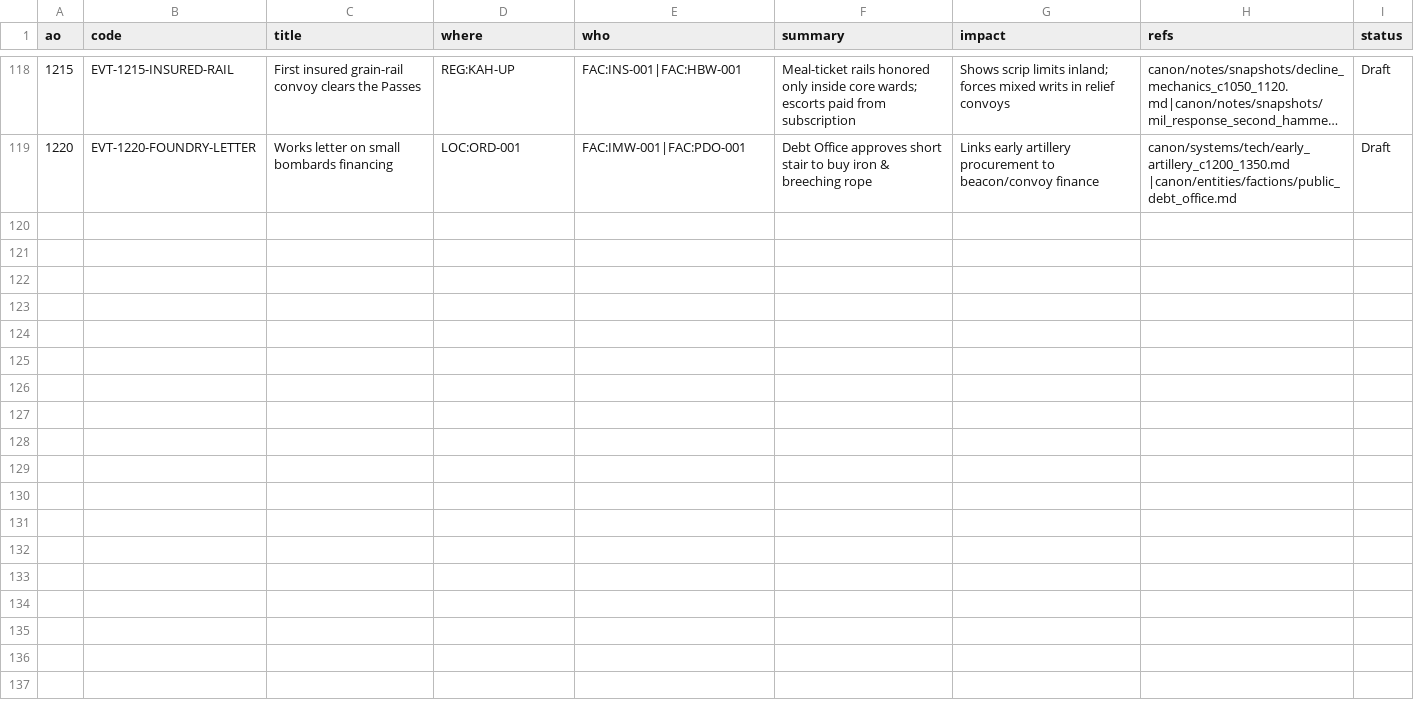
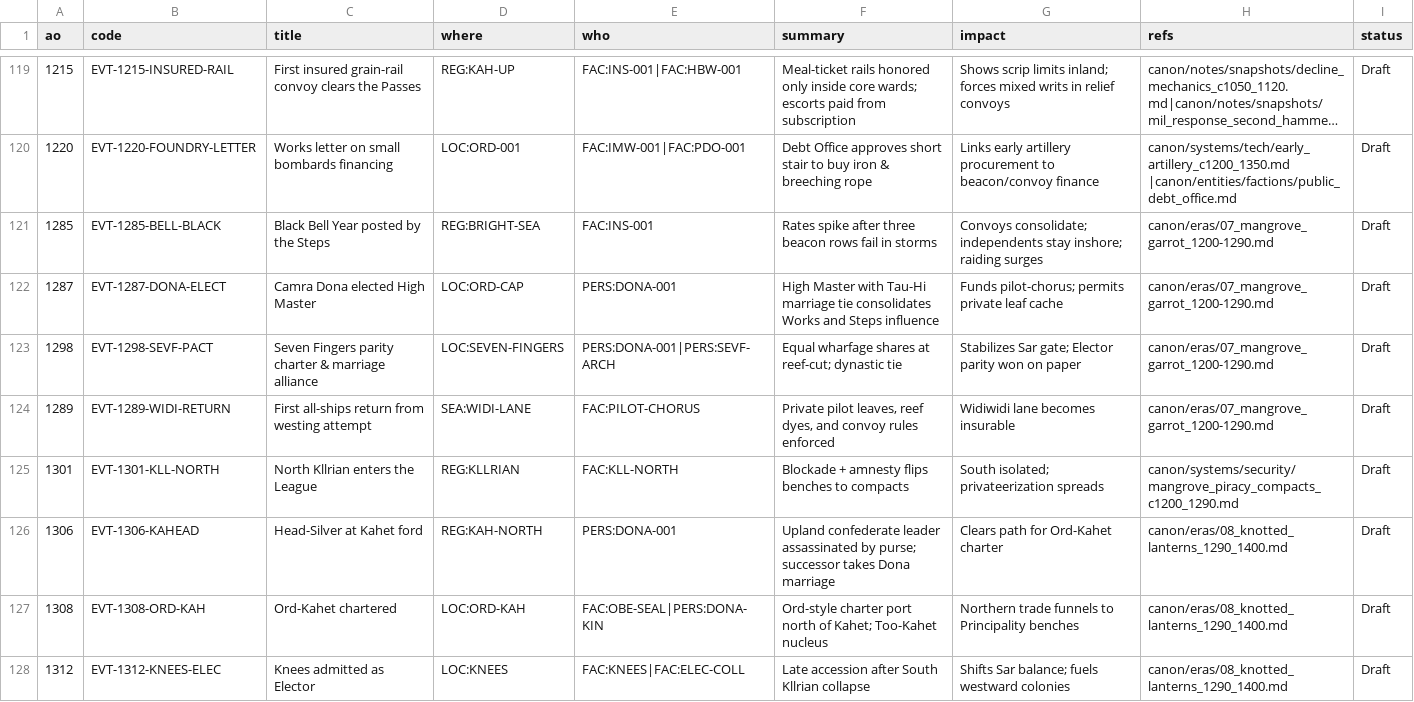
Before and after one commit to HalfCodedPrince/hot_cold_rain, a CSV file: canon/timeline/point_timeline.csv, drawn as a sheet; only a part is shown, gaps mark what is left out; long unchanged cells end in …; the diff covers the shown part only; the diff names each change by its address in the sheet, - before the commit and + after, or states it on an @@ line.

Commit message:
add magnrgove_garrot and knotted_lanters; set up for pamphlet wars

```diff
--- a/canon/timeline/point_timeline.csv
+++ b/canon/timeline/point_timeline.csv
+row 121: 1285 | EVT-1285-BELL-BLACK | Black Bell Year posted by the Steps | REG:BRIGHT-SEA | FAC:INS-001 | Rates spike after three beacon rows fail in storms | Convoys consolidate; independents stay inshore; raiding surges | canon/eras/07_mangrove_garrot_1200-1290.md | Draft
+row 122: 1287 | EVT-1287-DONA-ELECT | Camra Dona elected High Master | LOC:ORD-CAP | PERS:DONA-001 | High Master with Tau-Hi marriage tie consolidates Works and Steps influence | Funds pilot-chorus; permits private leaf cache | canon/eras/07_mangrove_garrot_1200-1290.md | Draft
+row 123: 1298 | EVT-1298-SEVF-PACT | Seven Fingers parity charter & marriage alliance | LOC:SEVEN-FINGERS | PERS:DONA-001|PERS:SEVF-ARCH | Equal wharfage shares at reef-cut; dynastic tie | Stabilizes Sar gate; Elector parity won on paper | canon/eras/07_mangrove_garrot_1200-1290.md | Draft
+row 124: 1289 | EVT-1289-WIDI-RETURN | First all-ships return from westing attempt | SEA:WIDI-LANE | FAC:PILOT-CHORUS | Private pilot leaves, reef dyes, and convoy rules enforced | Widiwidi lane becomes insurable | canon/eras/07_mangrove_garrot_1200-1290.md | Draft
+row 125: 1301 | EVT-1301-KLL-NORTH | North Kllrian enters the League | REG:KLLRIAN | FAC:KLL-NORTH | Blockade + amnesty flips benches to compacts | South isolated; privateerization spreads | canon/systems/security/mangrove_piracy_compacts_c1200_1290.md | Draft
+row 126: 1306 | EVT-1306-KAHEAD | Head-Silver at Kahet ford | REG:KAH-NORTH | PERS:DONA-001 | Upland confederate leader assassinated by purse; successor takes Dona marriage | Clears path for Ord-Kahet charter | canon/eras/08_knotted_lanterns_1290_1400.md | Draft
+row 127: 1308 | EVT-1308-ORD-KAH | Ord-Kahet chartered | LOC:ORD-KAH | FAC:OBE-SEAL|PERS:DONA-KIN | Ord-style charter port north of Kahet; Too-Kahet nucleus | Northern trade funnels to Principality benches | canon/eras/08_knotted_lanterns_1290_1400.md | Draft
+row 128: 1312 | EVT-1312-KNEES-ELEC | Knees admitted as Elector | LOC:KNEES | FAC:KNEES|FAC:ELEC-COLL | Late accession after South Kllrian collapse | Shifts Sar balance; fuels westward colonies | canon/eras/08_knotted_lanterns_1290_1400.md | Draft
```
Also changed, not shown: 8 added rows elsewhere in this file, 35 other files.
